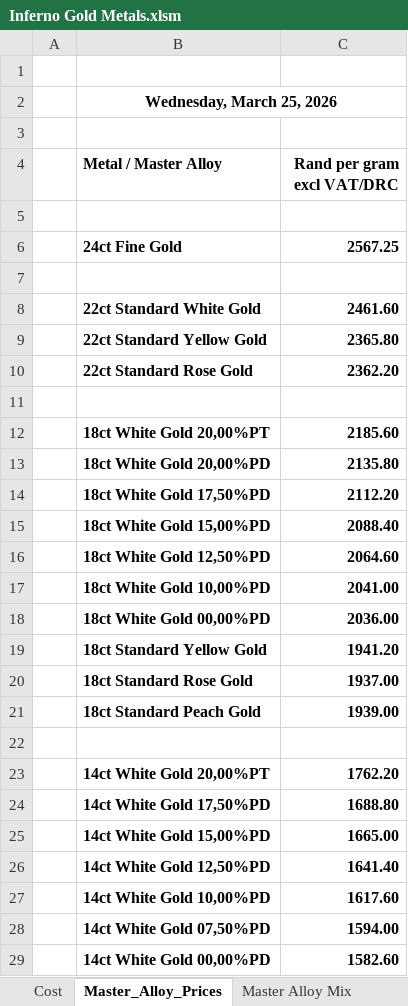
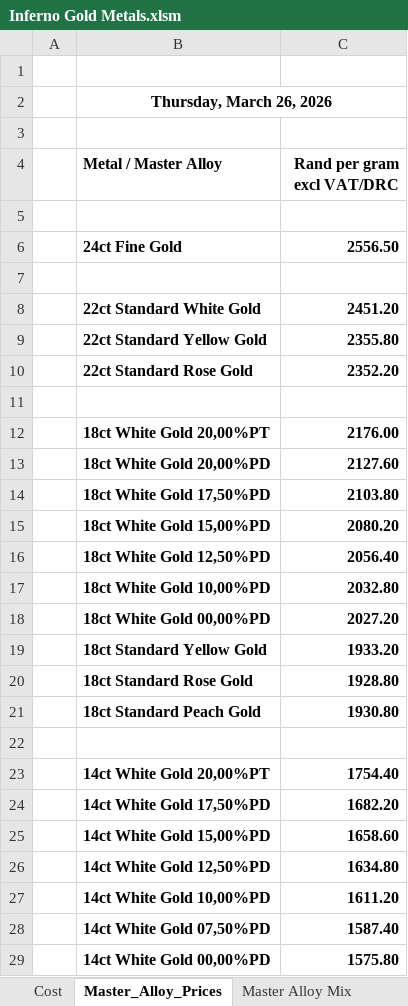
Before and after one commit to Frootloop94/Inferno-Prices, an Excel workbook: Inferno Gold Metals.xlsm, sheet Master_Alloy_Prices, drawn as a sheet; only a part is shown; values as stored, in another font and other column widths than the file's, no borders; charts and pictures not drawn; the diff covers the shown part only; the diff names each change by its address in the sheet, - before the commit and + after, or states it on an @@ line.

```diff
--- a/Inferno Gold Metals.xlsm (sheet Master_Alloy_Prices)
+++ b/Inferno Gold Metals.xlsm (sheet Master_Alloy_Prices)
-B2 (Metal / Master Alloy): Wednesday, March 25, 2026
+B2 (Metal / Master Alloy): Thursday, March 26, 2026
-C6 (Rand per gram excl VAT/DRC): 2567.25
+C6 (Rand per gram excl VAT/DRC): 2556.50
-C8 (Rand per gram excl VAT/DRC): 2461.60
+C8 (Rand per gram excl VAT/DRC): 2451.20
-C9 (Rand per gram excl VAT/DRC): 2365.80
+C9 (Rand per gram excl VAT/DRC): 2355.80
-C10 (Rand per gram excl VAT/DRC): 2362.20
+C10 (Rand per gram excl VAT/DRC): 2352.20
-C12 (Rand per gram excl VAT/DRC): 2185.60
+C12 (Rand per gram excl VAT/DRC): 2176.00
-C13 (Rand per gram excl VAT/DRC): 2135.80
+C13 (Rand per gram excl VAT/DRC): 2127.60
-C14 (Rand per gram excl VAT/DRC): 2112.20
+C14 (Rand per gram excl VAT/DRC): 2103.80
-C15 (Rand per gram excl VAT/DRC): 2088.40
+C15 (Rand per gram excl VAT/DRC): 2080.20
-C16 (Rand per gram excl VAT/DRC): 2064.60
+C16 (Rand per gram excl VAT/DRC): 2056.40
-C17 (Rand per gram excl VAT/DRC): 2041.00
+C17 (Rand per gram excl VAT/DRC): 2032.80
-C18 (Rand per gram excl VAT/DRC): 2036.00
+C18 (Rand per gram excl VAT/DRC): 2027.20
-C19 (Rand per gram excl VAT/DRC): 1941.20
+C19 (Rand per gram excl VAT/DRC): 1933.20
-C20 (Rand per gram excl VAT/DRC): 1937.00
+C20 (Rand per gram excl VAT/DRC): 1928.80
-C21 (Rand per gram excl VAT/DRC): 1939.00
+C21 (Rand per gram excl VAT/DRC): 1930.80
-C23 (Rand per gram excl VAT/DRC): 1762.20
+C23 (Rand per gram excl VAT/DRC): 1754.40
-C24 (Rand per gram excl VAT/DRC): 1688.80
+C24 (Rand per gram excl VAT/DRC): 1682.20
-C25 (Rand per gram excl VAT/DRC): 1665.00
+C25 (Rand per gram excl VAT/DRC): 1658.60
-C26 (Rand per gram excl VAT/DRC): 1641.40
+C26 (Rand per gram excl VAT/DRC): 1634.80
-C27 (Rand per gram excl VAT/DRC): 1617.60
+C27 (Rand per gram excl VAT/DRC): 1611.20
-C28 (Rand per gram excl VAT/DRC): 1594.00
+C28 (Rand per gram excl VAT/DRC): 1587.40
-C29 (Rand per gram excl VAT/DRC): 1582.60
+C29 (Rand per gram excl VAT/DRC): 1575.80
```
Also changed, not shown: 23 edited cells elsewhere in this sheet, sheet Master Alloy Sheet, sheet Cost, Secondhand Gold Clients.xlsm, 2 other files.
